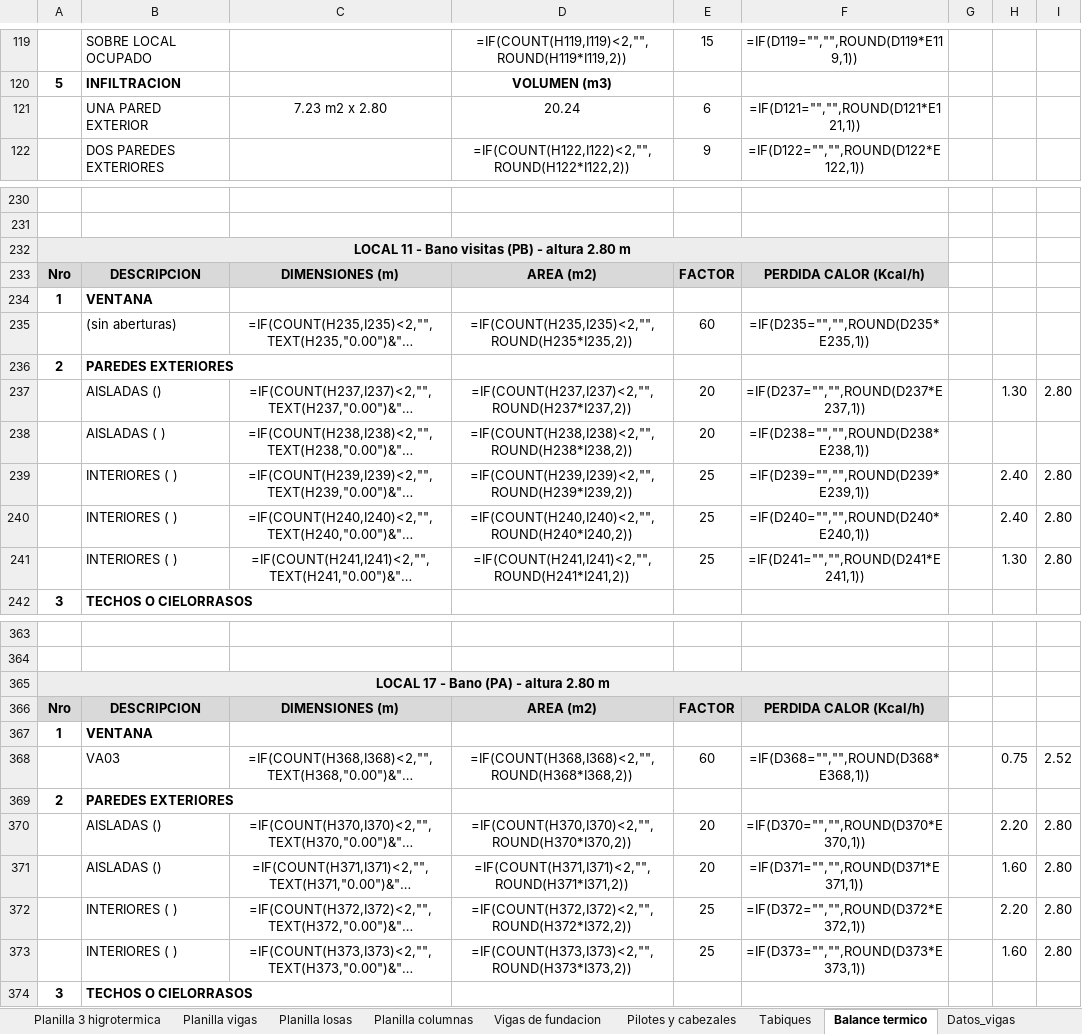
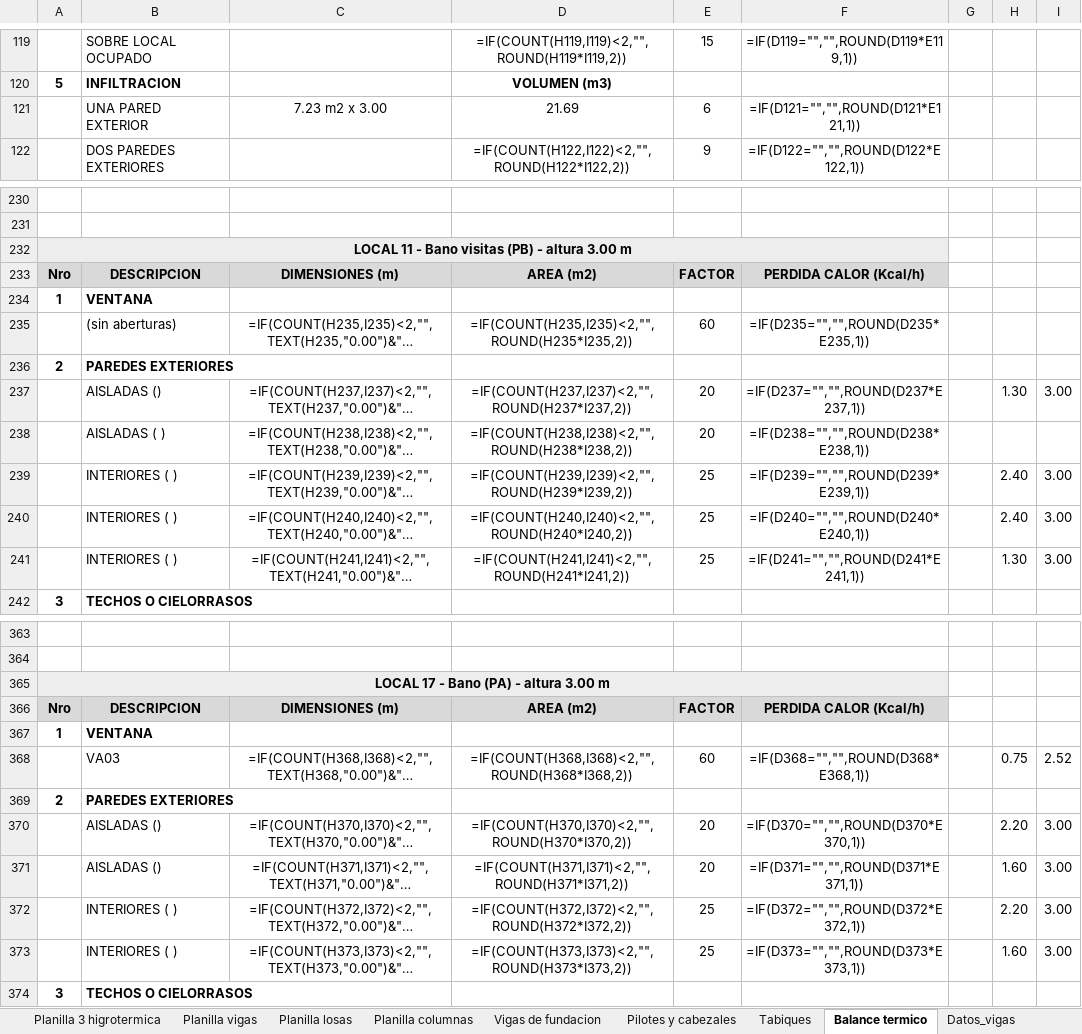
Before and after one commit to LoloMelia/tareas-claude, an Excel workbook: planillas/planillas_estructura.xlsx, sheet Balance termico, drawn as a sheet; only a part is shown, gaps mark what is left out; long unchanged cells end in …; values as stored, in another font and other column widths than the file's, no borders; formulas without a stored value are shown as written; the diff covers the shown part only; the diff names each change by its address in the sheet, - before the commit and + after, or states it on an @@ line.

```diff
--- a/planillas/planillas_estructura.xlsx (sheet Balance termico)
+++ b/planillas/planillas_estructura.xlsx (sheet Balance termico)
-C121: 7.23 m2 x 2.80
+C121: 7.23 m2 x 3.00
-D121: 20.24
+D121: 21.69
-A232: LOCAL 11 - Bano visitas (PB) - altura 2.80 m
+A232: LOCAL 11 - Bano visitas (PB) - altura 3.00 m
-I237: 2.80
+I237: 3.00
-I239:I241: 2.80
+I239:I241: 3.00
-A365: LOCAL 17 - Bano (PA) - altura 2.80 m
+A365: LOCAL 17 - Bano (PA) - altura 3.00 m
-I370:I373: 2.80
+I370:I373: 3.00
```
Also changed, not shown: 40 edited cells elsewhere in this sheet, sheet Datos_balance.
